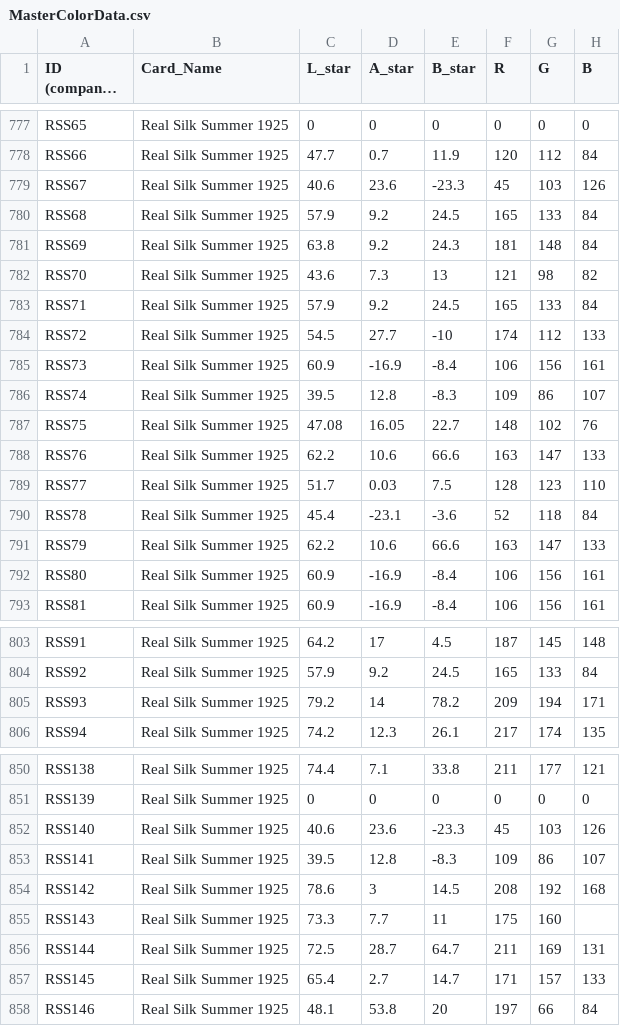
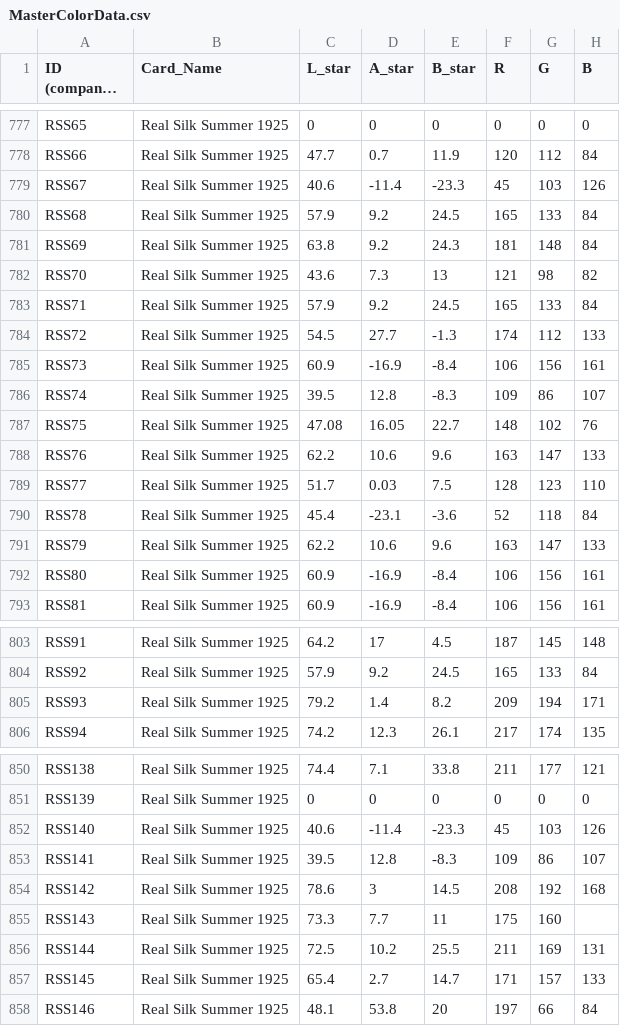
Before and after one commit to akjorns/color-viewer-app, a CSV file: MasterColorData.csv, drawn as a sheet; only a part is shown, gaps mark what is left out; long unchanged cells end in …; the diff covers the shown part only.

Commit message:
Update MasterColorData.csv to 1000

```diff
--- a/MasterColorData.csv
+++ b/MasterColorData.csv
@@ -778,3 +778,3 @@ RSS65,Real Silk Summer 1925,0,0,0,0,0,0
 RSS66,Real Silk Summer 1925,47.7,0.7,11.9,120,112,84
-RSS67,Real Silk Summer 1925,40.6,23.6,-23.3,45,103,126
+RSS67,Real Silk Summer 1925,40.6,-11.4,-23.3,45,103,126
 RSS68,Real Silk Summer 1925,57.9,9.2,24.5,165,133,84
@@ -783,3 +783,3 @@ RSS70,Real Silk Summer 1925,43.6,7.3,13,121,98,82
 RSS71,Real Silk Summer 1925,57.9,9.2,24.5,165,133,84
-RSS72,Real Silk Summer 1925,54.5,27.7,-10,174,112,133
+RSS72,Real Silk Summer 1925,54.5,27.7,-1.3,174,112,133
 RSS73,Real Silk Summer 1925,60.9,-16.9,-8.4,106,156,161
@@ -787,6 +787,6 @@ RSS74,Real Silk Summer 1925,39.5,12.8,-8.3,109,86,107
 RSS75,Real Silk Summer 1925,47.08,16.05,22.7,148,102,76
-RSS76,Real Silk Summer 1925,62.2,10.6,66.6,163,147,133
+RSS76,Real Silk Summer 1925,62.2,10.6,9.6,163,147,133
 RSS77,Real Silk Summer 1925,51.7,0.03,7.5,128,123,110
 RSS78,Real Silk Summer 1925,45.4,-23.1,-3.6,52,118,84
-RSS79,Real Silk Summer 1925,62.2,10.6,66.6,163,147,133
+RSS79,Real Silk Summer 1925,62.2,10.6,9.6,163,147,133
 RSS80,Real Silk Summer 1925,60.9,-16.9,-8.4,106,156,161
@@ -804,3 +804,3 @@ RSS91,Real Silk Summer 1925,64.2,17,4.5,187,145,148
 RSS92,Real Silk Summer 1925,57.9,9.2,24.5,165,133,84
-RSS93,Real Silk Summer 1925,79.2,14,78.2,209,194,171
+RSS93,Real Silk Summer 1925,79.2,1.4,8.2,209,194,171
 RSS94,Real Silk Summer 1925,74.2,12.3,26.1,217,174,135
@@ -851,3 +851,3 @@ RSS138,Real Silk Summer 1925,74.4,7.1,33.8,211,177,121
 RSS139,Real Silk Summer 1925,0,0,0,0,0,0
-RSS140,Real Silk Summer 1925,40.6,23.6,-23.3,45,103,126
+RSS140,Real Silk Summer 1925,40.6,-11.4,-23.3,45,103,126
 RSS141,Real Silk Summer 1925,39.5,12.8,-8.3,109,86,107
@@ -855,3 +855,3 @@ RSS142,Real Silk Summer 1925,78.6,3,14.5,208,192,168
 RSS143,Real Silk Summer 1925,73.3,7.7,11,175,160,
-RSS144,Real Silk Summer 1925,72.5,28.7,64.7,211,169,131
+RSS144,Real Silk Summer 1925,72.5,10.2,25.5,211,169,131
 RSS145,Real Silk Summer 1925,65.4,2.7,14.7,171,157,133
```
Also changed, not shown: 9 edited cells elsewhere in this file.
